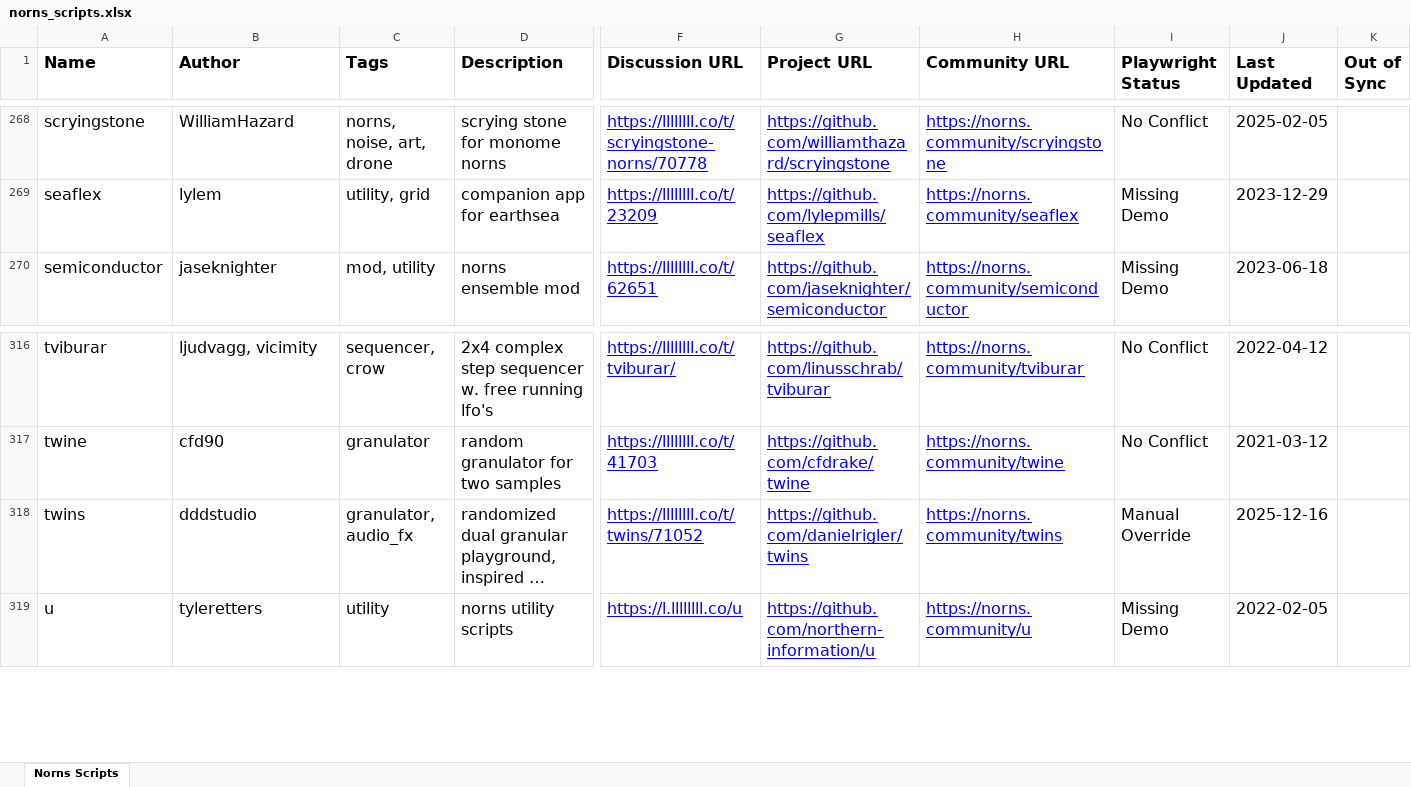
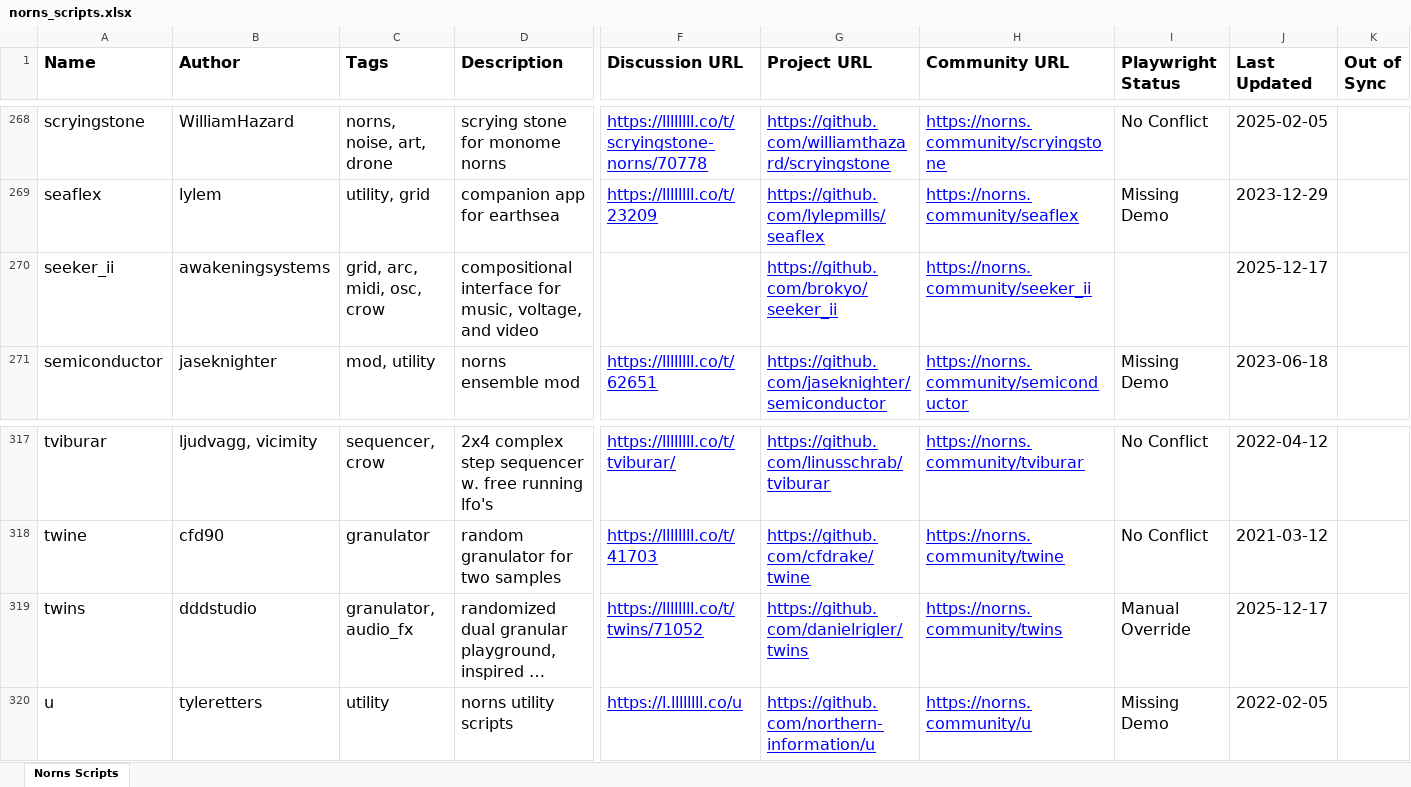
Before and after one commit to seajaysec/nornslist, an Excel workbook: norns_scripts.xlsx, sheet Norns Scripts, drawn as a sheet; only a part is shown, gaps mark what is left out; long unchanged cells end in …; values as stored, in another font and other column widths than the file's, no borders; table styles not drawn; addresses are those after the commit; rows hold the shown columns only; the diff names each change by its address in the sheet, - before the commit and + after, or states it on an @@ line.

```diff
--- a/norns_scripts.xlsx (sheet Norns Scripts)
+++ b/norns_scripts.xlsx (sheet Norns Scripts)
+row 270: seeker_ii | awakeningsystems | grid, arc, midi, osc, crow | compositional interface for music, voltage, and video |  | https://github.com/brokyo/seeker_ii | https://norns.community/seeker_ii |  | 2025-12-17
-J319 (Last Updated): 2025-12-16
+J319 (Last Updated): 2025-12-17
```
